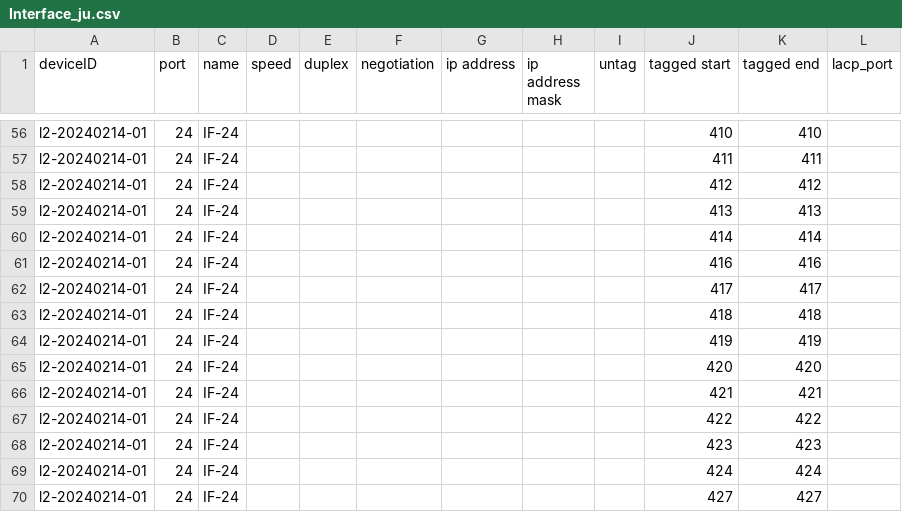
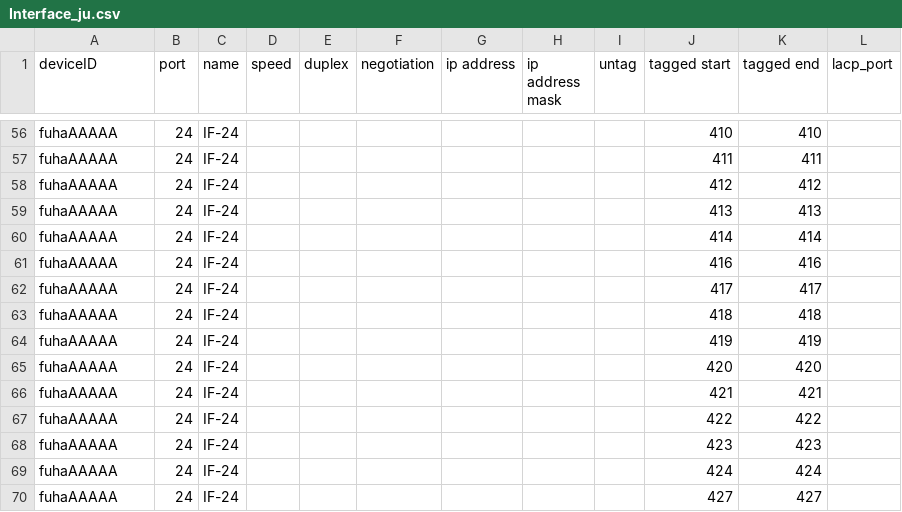
Before and after one commit to sadahira29/cyber, a CSV file: juniper/xml_to_csv/output/Interface_ju.csv, drawn as a sheet; only a part is shown, gaps mark what is left out; the diff covers the shown part only; the diff names each change by its address in the sheet, - before the commit and + after, or states it on an @@ line.

```diff
--- a/juniper/xml_to_csv/output/Interface_ju.csv
+++ b/juniper/xml_to_csv/output/Interface_ju.csv
-A56:A70 (deviceID): l2-20240214-01
+A56:A70 (deviceID): fuhaAAAAA
```
Also changed, not shown: 70 edited cells elsewhere in this file, juniper/xml_to_csv/output/Vlan_ju.csv, 8 other files.
